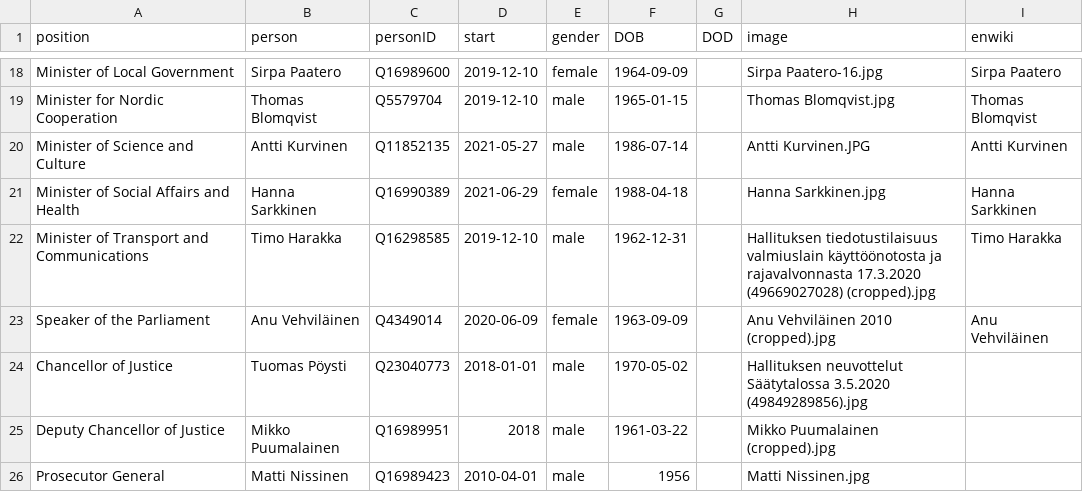
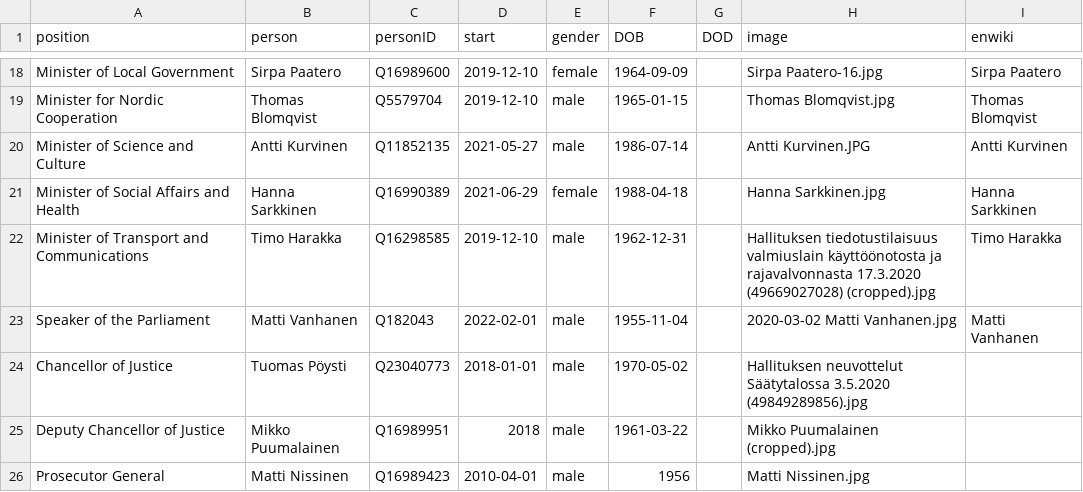
Before and after one commit to every-politician-scrapers/finland-cabinet, a CSV file: html/current.csv, drawn as a sheet; only a part is shown, gaps mark what is left out.

```diff
--- a/html/current.csv
+++ b/html/current.csv
@@ -22,3 +22,3 @@ Minister of Social Affairs and Health,Hanna Sarkkinen,Q16990389,2021-06-29,femal
 Minister of Transport and Communications,Timo Harakka,Q16298585,2019-12-10,male,1962-12-31,,Hallituksen tiedotustilaisuus valmiuslain käyttöönotosta ja rajavalvonnasta 17.3.2020 (49669027028) (cropped).jpg,Timo Harakka
-Speaker of the Parliament,Anu Vehviläinen,Q4349014,2020-06-09,female,1963-09-09,,Anu Vehviläinen 2010 (cropped).jpg,Anu Vehviläinen
+Speaker of the Parliament,Matti Vanhanen,Q182043,2022-02-01,male,1955-11-04,,2020-03-02 Matti Vanhanen.jpg,Matti Vanhanen
 Chancellor of Justice,Tuomas Pöysti,Q23040773,2018-01-01,male,1970-05-02,,Hallituksen neuvottelut Säätytalossa 3.5.2020 (49849289856).jpg,
```
Also changed, not shown: html/holders21.csv, html/legislators.csv, 1 other file.
